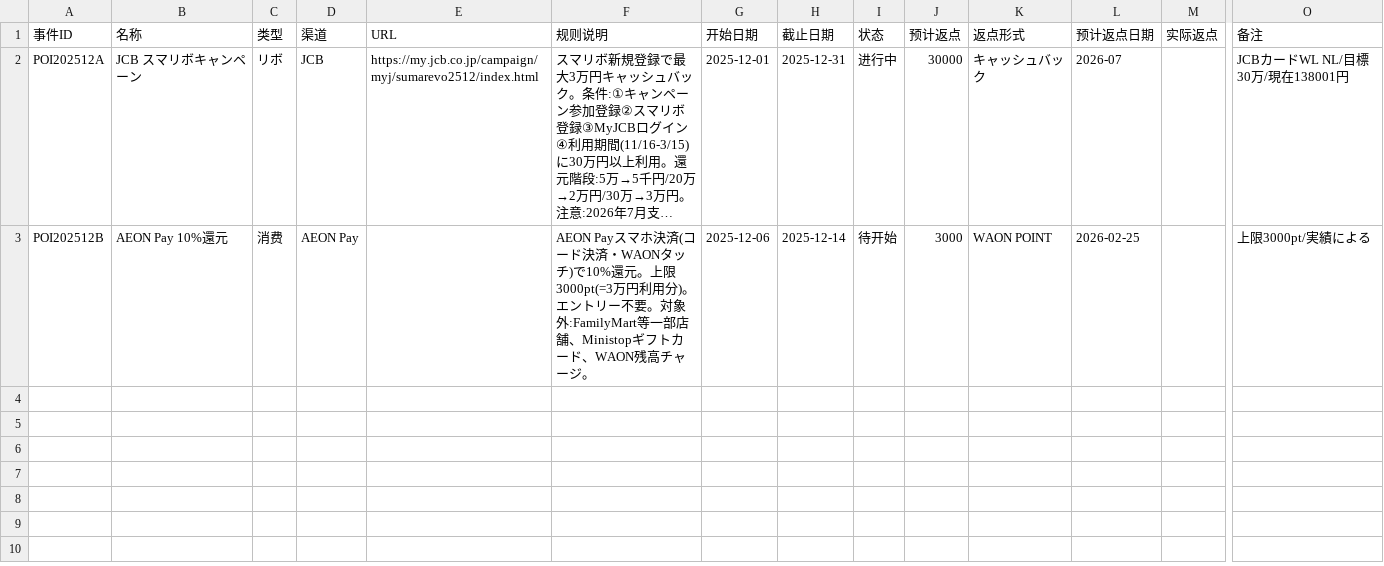
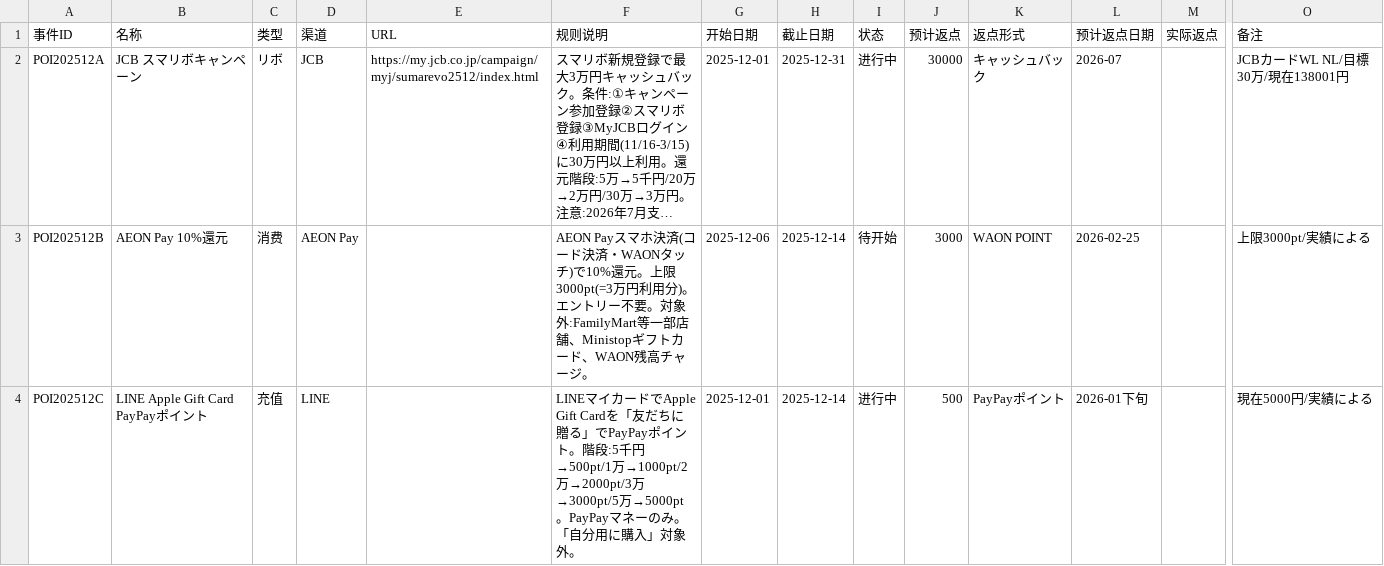
Before and after one commit to liupeiming600/accounting, a CSV file: poi/2025-12/events.csv, drawn as a sheet; only a part is shown, gaps mark what is left out; long unchanged cells end in …; rows hold the shown columns only; the diff names each change by its address in the sheet, - before the commit and + after, or states it on an @@ line.

```diff
--- a/poi/2025-12/events.csv
+++ b/poi/2025-12/events.csv
+row 4: POI202512C | LINE Apple Gift Card PayPayポイント | 充值 | LINE |  | LINEマイカードでApple Gift Cardを「友だちに贈る」でPayPayポイント。階段:5千円→500pt/1万→1000pt/2万→2000pt/3万→3000pt/5万→5000pt。PayPayマネーのみ。「自分用に購入」対象外。 | 2025-12-01 | 2025-12-14 | 进行中 | 500 | PayPayポイント | 2026-01下旬 |  | 現在5000円/実績による
```
Also changed, not shown: accounts/balances.csv, accounts/transactions/2025-12.csv, 4 other files.
